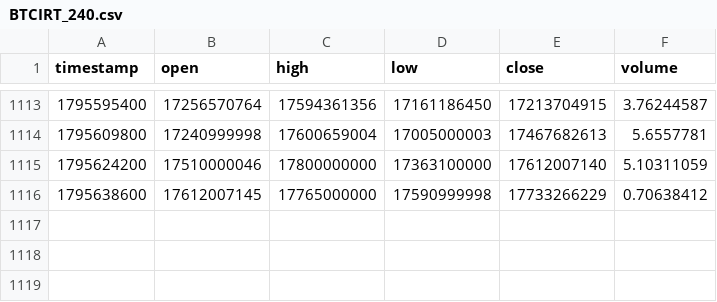
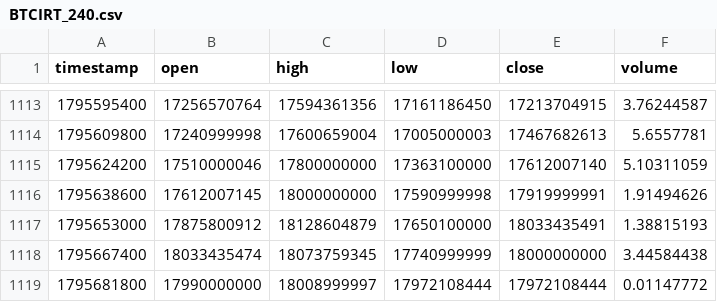
Before and after one commit to raminyaghubi1402-gif/mobile-, a CSV file: data/history/BTCIRT_240.csv, drawn as a sheet; only a part is shown, gaps mark what is left out.

```diff
--- a/data/history/BTCIRT_240.csv
+++ b/data/history/BTCIRT_240.csv
@@ -1115,2 +1115,5 @@ timestamp,open,high,low,close,volume
 1795624200,17510000046,17800000000,17363100000,17612007140,5.10311059
-1795638600,17612007145,17765000000,17590999998,17733266229,0.70638412
+1795638600,17612007145,18000000000,17590999998,17919999991,1.91494626
+1795653000,17875800912,18128604879,17650100000,18033435491,1.38815193
+1795667400,18033435474,18073759345,17740999999,18000000000,3.44584438
+1795681800,17990000000,18008999997,17972108444,17972108444,0.01147772
```
Also changed, not shown: data/history/BTCIRT_15.csv, data/history/BTCIRT_60.csv, 9 other files.
